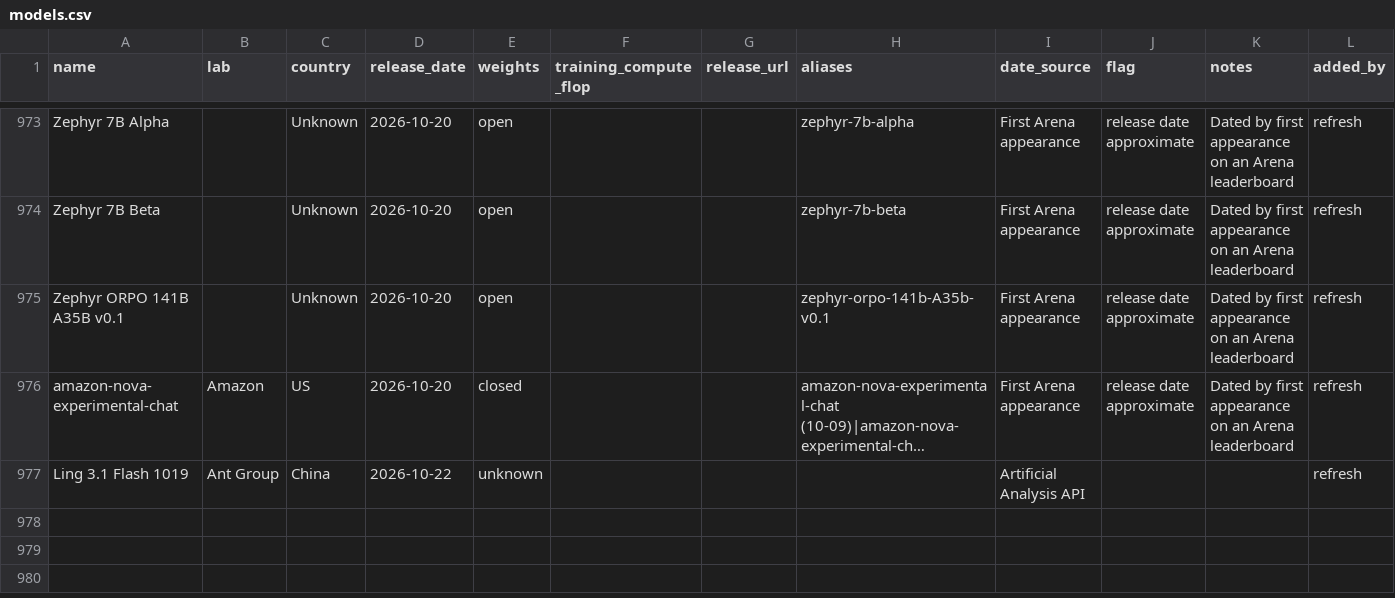
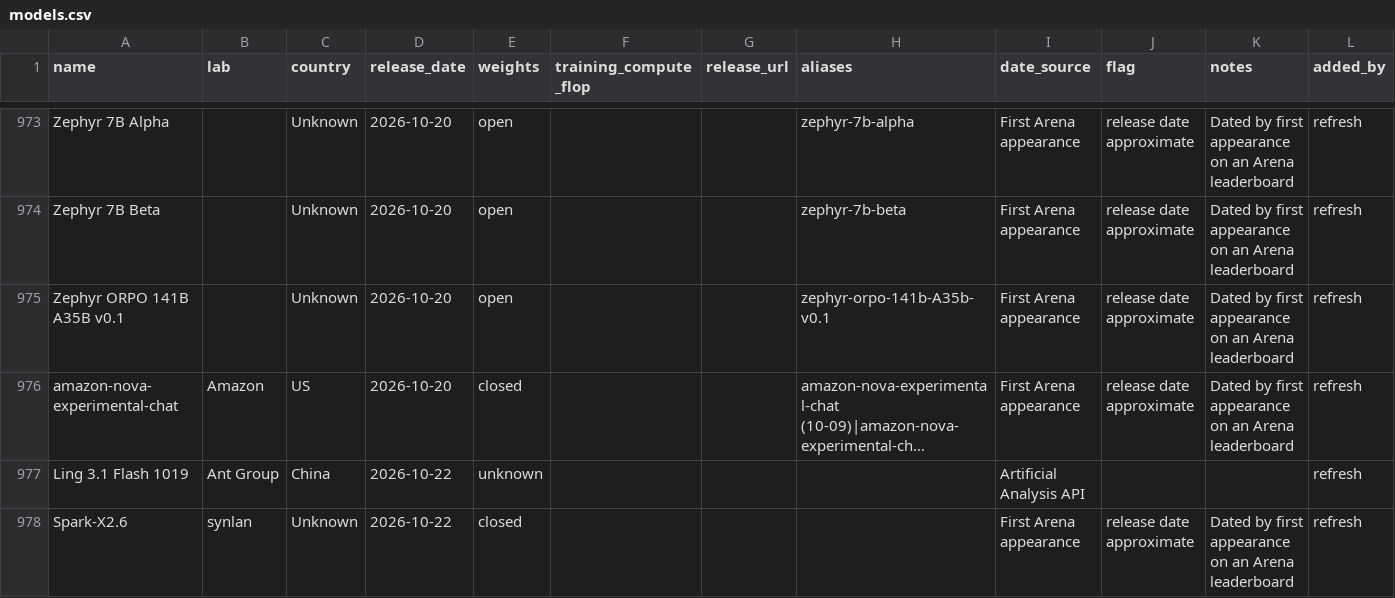
Before and after one commit to JackZamora1/us-china-ai-gap, a CSV file: data/models.csv, drawn as a sheet; only a part is shown, gaps mark what is left out; long unchanged cells end in …; the diff names each change by its address in the sheet, - before the commit and + after, or states it on an @@ line.

```diff
--- a/data/models.csv
+++ b/data/models.csv
+row 978: Spark-X2.6 | synlan | Unknown | 2026-10-22 | closed |  |  |  | First Arena appearance | release date approximate | Dated by first appearance on an Arena leaderboard | refresh
```
Also changed, not shown: data/arena_text_tops.csv, data/benchmarks.csv, 6 other files.
